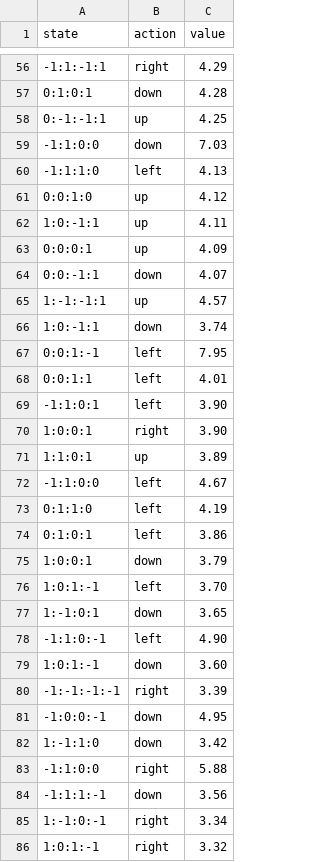
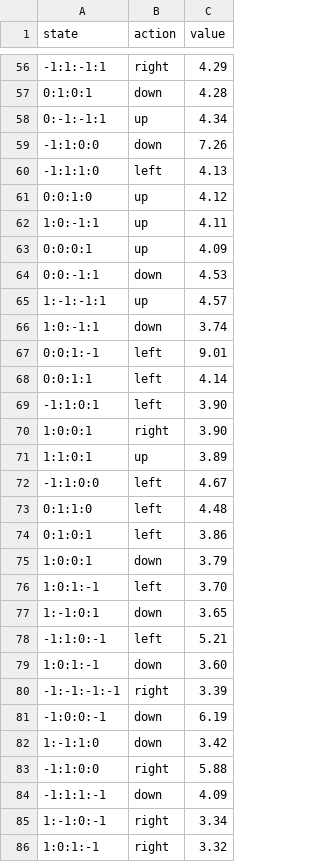
Before and after one commit to arturlamparter/Ant-Farm-ML, a CSV file: Monte-Carlo-Methode.csv, drawn as a sheet; only a part is shown, gaps mark what is left out; the diff covers the shown part only.

```diff
--- a/Monte-Carlo-Methode.csv
+++ b/Monte-Carlo-Methode.csv
@@ -57,4 +57,4 @@ state,action,value
 0:1:0:1,down,4.28
-0:-1:-1:1,up,4.25
--1:1:0:0,down,7.03
+0:-1:-1:1,up,4.34
+-1:1:0:0,down,7.26
 -1:1:1:0,left,4.13
@@ -63,7 +63,7 @@ state,action,value
 0:0:0:1,up,4.09
-0:0:-1:1,down,4.07
+0:0:-1:1,down,4.53
 1:-1:-1:1,up,4.57
 1:0:-1:1,down,3.74
-0:0:1:-1,left,7.95
-0:0:1:1,left,4.01
+0:0:1:-1,left,9.01
+0:0:1:1,left,4.14
 -1:1:0:1,left,3.90
@@ -72,3 +72,3 @@ state,action,value
 -1:1:0:0,left,4.67
-0:1:1:0,left,4.19
+0:1:1:0,left,4.48
 0:1:0:1,left,3.86
@@ -77,9 +77,9 @@ state,action,value
 1:-1:0:1,down,3.65
--1:1:0:-1,left,4.90
+-1:1:0:-1,left,5.21
 1:0:1:-1,down,3.60
 -1:-1:-1:-1,right,3.39
--1:0:0:-1,down,4.95
+-1:0:0:-1,down,6.19
 1:-1:1:0,down,3.42
 -1:1:0:0,right,5.88
--1:1:1:-1,down,3.56
+-1:1:1:-1,down,4.09
 1:-1:0:-1,right,3.34
```
Also changed, not shown: 38 edited cells elsewhere in this file, Q-Learning.csv, 4 other files.
